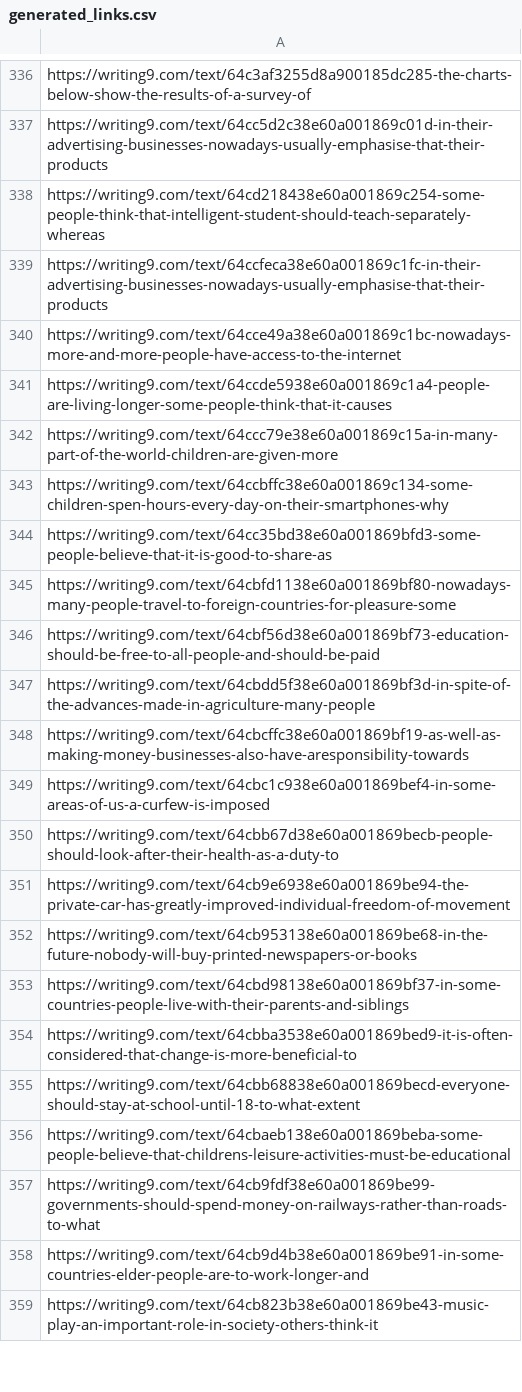
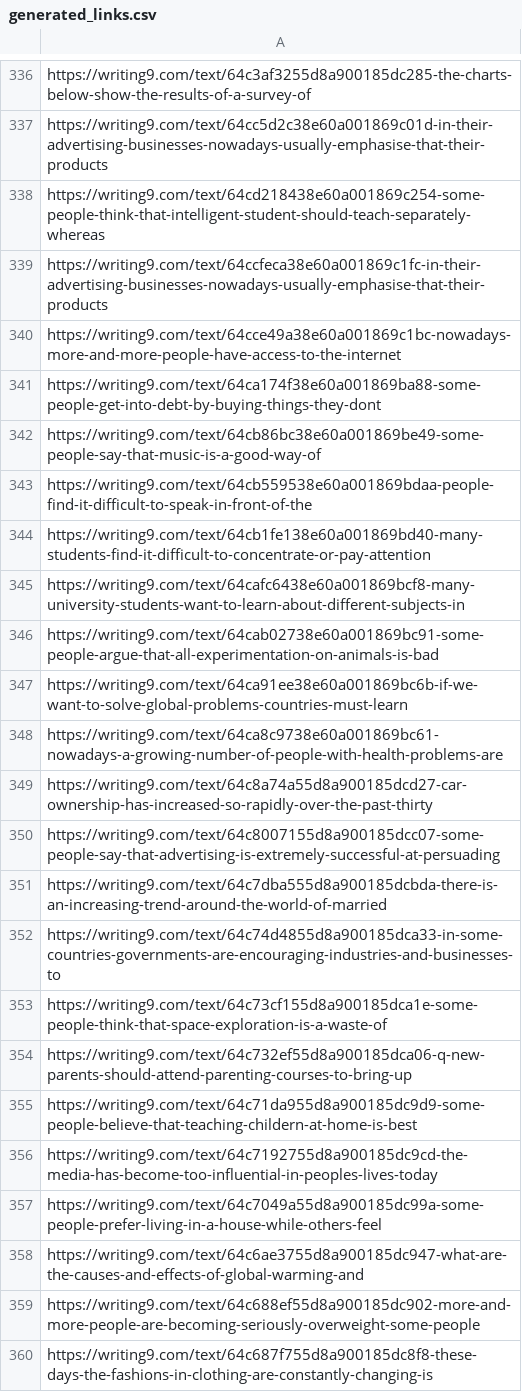
Before and after one commit to lordtahdus/AIelts, a CSV file: generated_links.csv, drawn as a sheet; only a part is shown, gaps mark what is left out; the shorter side is filled out with more unchanged rows; the diff covers the shown part only; the diff names each change by its address in the sheet, - before the commit and + after, or states it on an @@ line.

```diff
--- a/generated_links.csv
+++ b/generated_links.csv
+row 341: https://writing9.com/text/64ca174f38e60a001869ba88-some-people-get-into-debt-by-buying-things-they-dont
+row 342: https://writing9.com/text/64cb86bc38e60a001869be49-some-people-say-that-music-is-a-good-way-of
+row 343: https://writing9.com/text/64cb559538e60a001869bdaa-people-find-it-difficult-to-speak-in-front-of-the
+row 344: https://writing9.com/text/64cb1fe138e60a001869bd40-many-students-find-it-difficult-to-concentrate-or-pay-attention
+row 345: https://writing9.com/text/64cafc6438e60a001869bcf8-many-university-students-want-to-learn-about-different-subjects-in
+row 346: https://writing9.com/text/64cab02738e60a001869bc91-some-people-argue-that-all-experimentation-on-animals-is-bad
+row 347: https://writing9.com/text/64ca91ee38e60a001869bc6b-if-we-want-to-solve-global-problems-countries-must-learn
+row 348: https://writing9.com/text/64ca8c9738e60a001869bc61-nowadays-a-growing-number-of-people-with-health-problems-are
+row 349: https://writing9.com/text/64c8a74a55d8a900185dcd27-car-ownership-has-increased-so-rapidly-over-the-past-thirty
+row 350: https://writing9.com/text/64c8007155d8a900185dcc07-some-people-say-that-advertising-is-extremely-successful-at-persuading
+row 351: https://writing9.com/text/64c7dba555d8a900185dcbda-there-is-an-increasing-trend-around-the-world-of-married
+row 352: https://writing9.com/text/64c74d4855d8a900185dca33-in-some-countries-governments-are-encouraging-industries-and-businesses-to
+row 353: https://writing9.com/text/64c73cf155d8a900185dca1e-some-people-think-that-space-exploration-is-a-waste-of
+row 354: https://writing9.com/text/64c732ef55d8a900185dca06-q-new-parents-should-attend-parenting-courses-to-bring-up
+row 355: https://writing9.com/text/64c71da955d8a900185dc9d9-some-people-believe-that-teaching-childern-at-home-is-best
+row 356: https://writing9.com/text/64c7192755d8a900185dc9cd-the-media-has-become-too-influential-in-peoples-lives-today
+row 357: https://writing9.com/text/64c7049a55d8a900185dc99a-some-people-prefer-living-in-a-house-while-others-feel
+row 358: https://writing9.com/text/64c6ae3755d8a900185dc947-what-are-the-causes-and-effects-of-global-warming-and
+row 359: https://writing9.com/text/64c688ef55d8a900185dc902-more-and-more-people-are-becoming-seriously-overweight-some-people
+row 360: https://writing9.com/text/64c687f755d8a900185dc8f8-these-days-the-fashions-in-clothing-are-constantly-changing-is
```
Also changed, not shown: 23 added rows elsewhere in this file, 1 other file.
